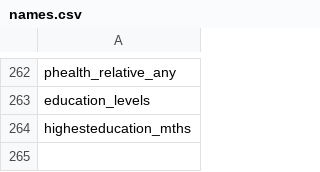
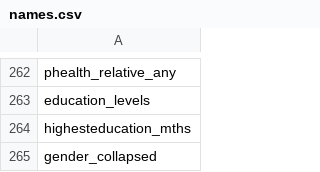
Before and after one commit to R-Computing-Lab/public-science, a CSV file: data/names.csv, drawn as a sheet; only a part is shown, gaps mark what is left out; the diff names each change by its address in the sheet, - before the commit and + after, or states it on an @@ line.

Commit message:
Update names.csv

```diff
--- a/data/names.csv
+++ b/data/names.csv
+row 265: gender_collapsed
```
